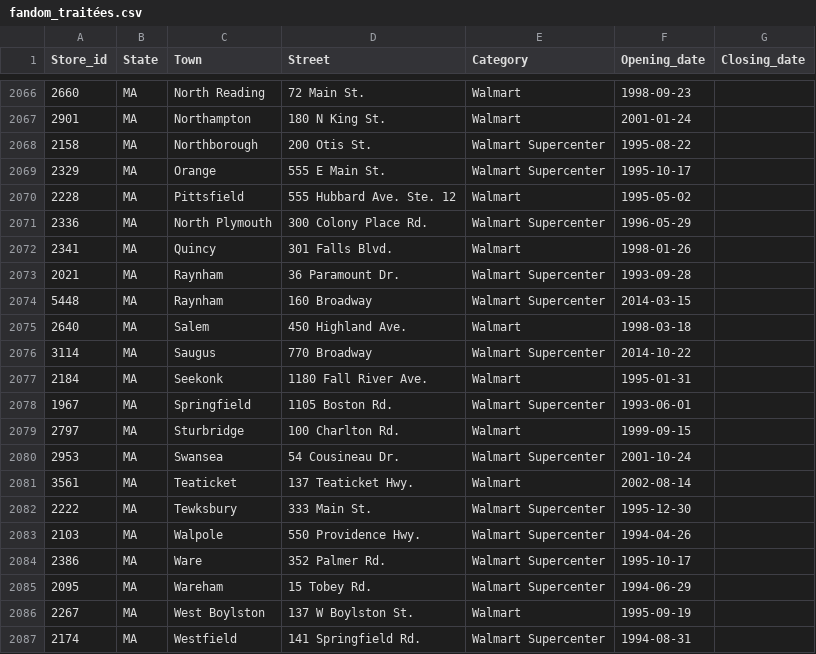
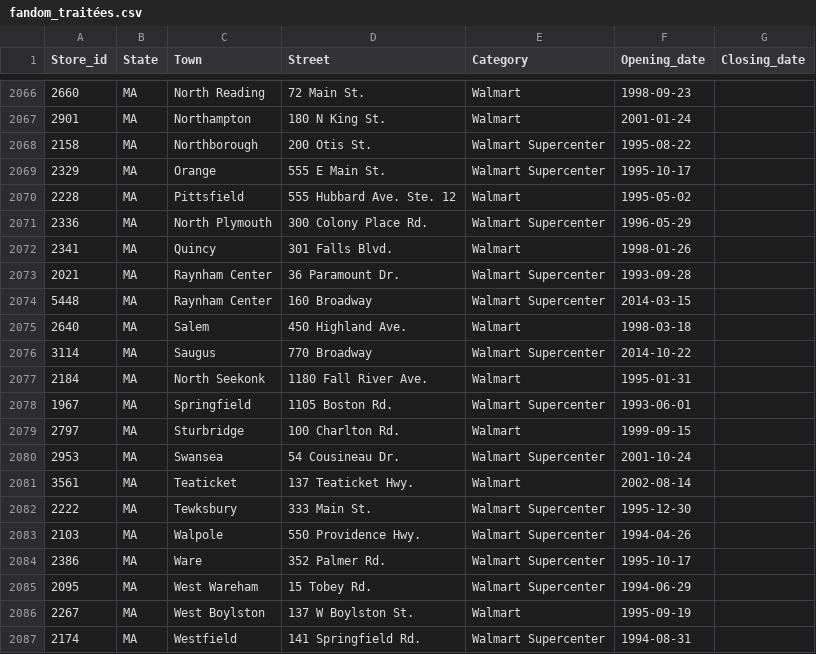
Before and after one commit to philibertsalmon/econometrics, a CSV file: data_collection/plein_de_data/fandom_traitées.csv, drawn as a sheet; only a part is shown, gaps mark what is left out.

```diff
--- a/data_collection/plein_de_data/fandom_traitées.csv
+++ b/data_collection/plein_de_data/fandom_traitées.csv
@@ -2072,7 +2072,7 @@ Store_id,State,Town,Street,Category,Opening_date,Closing_date
 2341,MA,Quincy,301 Falls Blvd.,Walmart,1998-01-26,
-2021,MA,Raynham,36 Paramount Dr.,Walmart Supercenter,1993-09-28,
-5448,MA,Raynham,160 Broadway,Walmart Supercenter,2014-03-15,
+2021,MA,Raynham Center,36 Paramount Dr.,Walmart Supercenter,1993-09-28,
+5448,MA,Raynham Center,160 Broadway,Walmart Supercenter,2014-03-15,
 2640,MA,Salem,450 Highland Ave.,Walmart,1998-03-18,
 3114,MA,Saugus,770 Broadway,Walmart Supercenter,2014-10-22,
-2184,MA,Seekonk,1180 Fall River Ave.,Walmart,1995-01-31,
+2184,MA,North Seekonk,1180 Fall River Ave.,Walmart,1995-01-31,
 1967,MA,Springfield,1105 Boston Rd.,Walmart Supercenter,1993-06-01,
@@ -2084,3 +2084,3 @@ Store_id,State,Town,Street,Category,Opening_date,Closing_date
 2386,MA,Ware,352 Palmer Rd.,Walmart Supercenter,1995-10-17,
-2095,MA,Wareham,15 Tobey Rd.,Walmart Supercenter,1994-06-29,
+2095,MA,West Wareham,15 Tobey Rd.,Walmart Supercenter,1994-06-29,
 2267,MA,West Boylston,137 W Boylston St.,Walmart,1995-09-19,
```
Also changed, not shown: data_display/cb_2018_us_state_20m/brouillon.csv, 1 other file.
